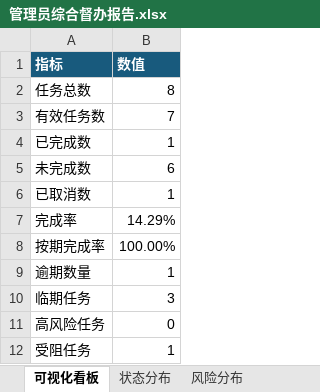
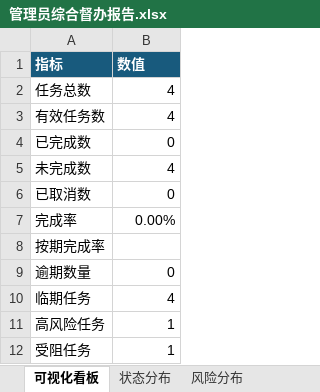
Before and after one commit to wenyuke32-blip/duban-assistant, an Excel workbook: examples/本地验收报告/管理员综合督办报告.xlsx, sheet 可视化看板, drawn as a sheet; values as stored, in another font and other column widths than the file's, no borders; charts and pictures not drawn; the diff names each change by its address in the sheet, - before the commit and + after, or states it on an @@ line.

```diff
--- a/examples/本地验收报告/管理员综合督办报告.xlsx (sheet 可视化看板)
+++ b/examples/本地验收报告/管理员综合督办报告.xlsx (sheet 可视化看板)
-B2 (数值): 8
+B2 (数值): 4
-B3 (数值): 7
+B3 (数值): 4
-B4 (数值): 1
+B4 (数值): 0
-B5 (数值): 6
+B5 (数值): 4
-B6 (数值): 1
+B6 (数值): 0
-B7 (数值): 14.29%
+B7 (数值): 0.00%
-B8 (数值): 100.00%
+B8 (数值): (empty)
-B9 (数值): 1
+B9 (数值): 0
-B10 (数值): 3
+B10 (数值): 4
-B11 (数值): 0
+B11 (数值): 1
```
Also changed, not shown: sheet 任务清单, sheet 重点任务, sheet 责任人统计, sheet 逾期任务, sheet 部门统计, sheet 拖延原因, 4 more sheets, charts or pictures, examples/本地验收报告/市场部督办报告.xlsx, examples/本地验收报告/政企部督办报告.xlsx, 44 other files.
